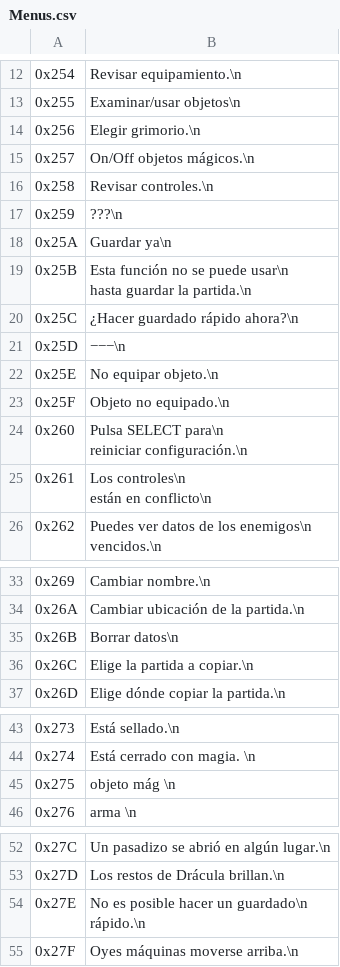
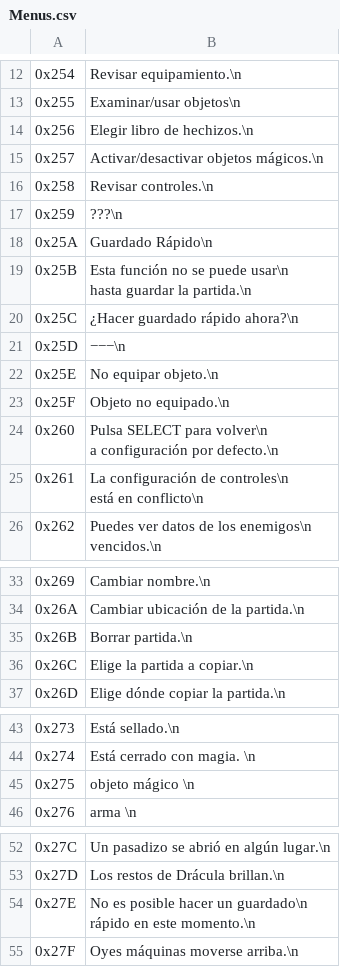
Before and after one commit to alexarroyoduque/hod-spanish, a CSV file: hod-texts-spanish/Menus.csv, drawn as a sheet; only a part is shown, gaps mark what is left out; ↵ is a line break in a cell; the diff names each change by its address in the sheet, - before the commit and + after, or states it on an @@ line.

Commit message:
fix(texts): ñ menus

```diff
--- a/hod-texts-spanish/Menus.csv
+++ b/hod-texts-spanish/Menus.csv
-B14: Elegir grimorio.\n
+B14: Elegir libro de hechizos.\n
-B15: On/Off objetos mágicos.\n
+B15: Activar/desactivar objetos mágicos.\n
-B18: Guardar ya\n
+B18: Guardado Rápido\n
-B24: Pulsa SELECT para\n ↵ reiniciar configuración.\n
+B24: Pulsa SELECT para volver\n ↵ a configuración por defecto.\n
-B25: Los controles\n ↵ están en conflicto\n
+B25: La configuración de controles\n ↵ está en conflicto\n
-B35: Borrar datos\n
+B35: Borrar partida.\n
-B45: objeto mág \n
+B45: objeto mágico \n
-B54: …un guardado\n ↵ rápido.\n
+B54: …un guardado\n ↵ rápido en este momento.\n
```
Also changed, not shown: hod-texts-spanish/Item Names.csv, 2 other files.
